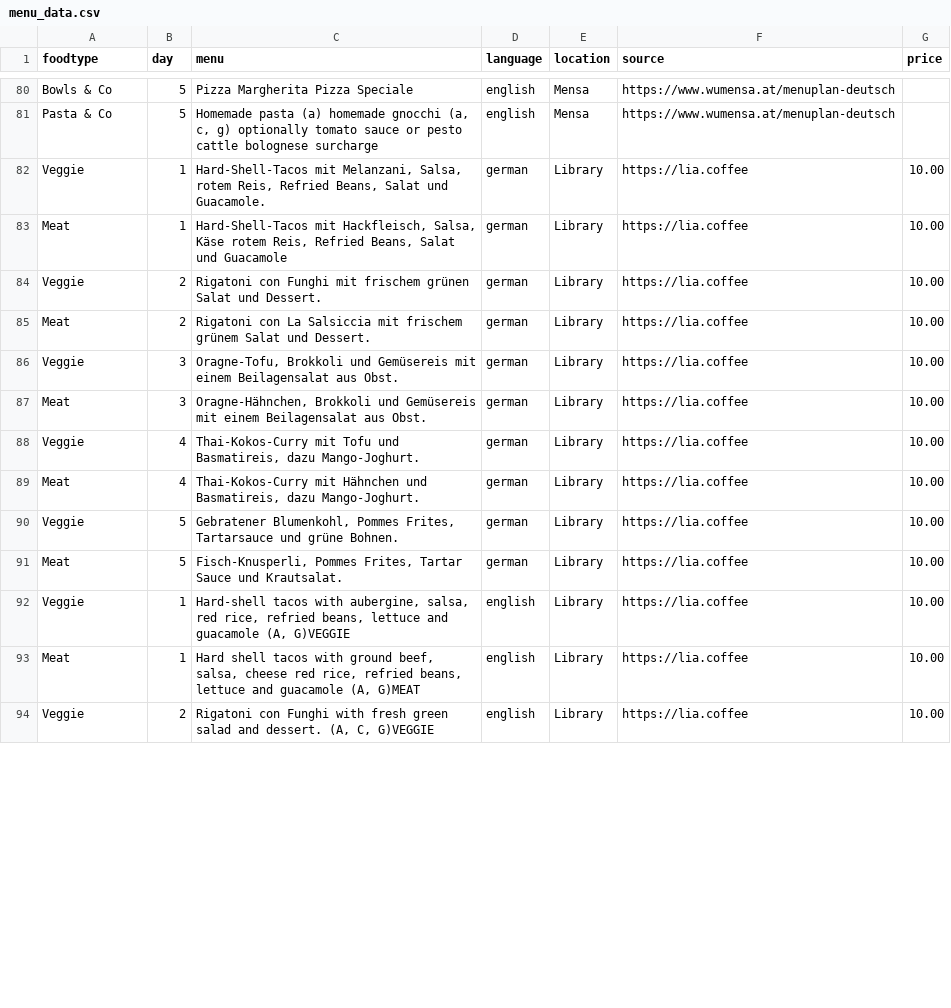
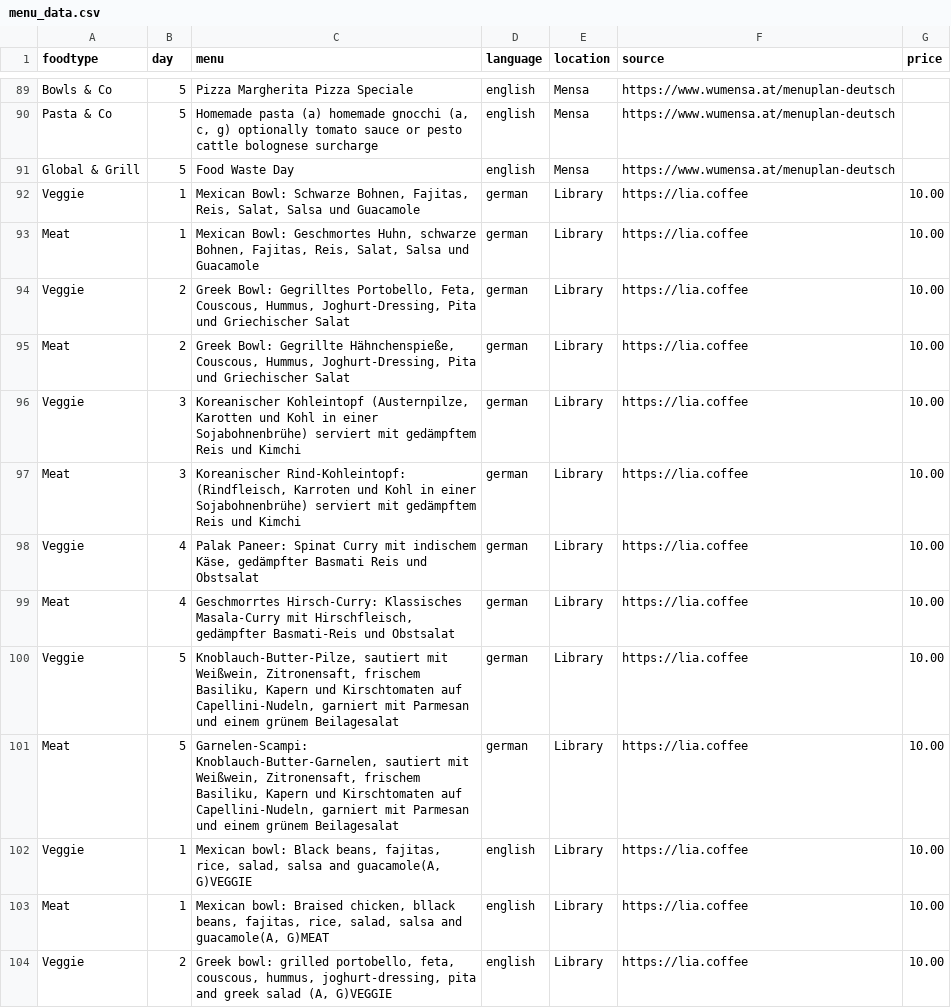
Before and after one commit to maxmheinze/menuscrape, a CSV file: menu_data.csv, drawn as a sheet; only a part is shown, gaps mark what is left out; the diff covers the shown part only.

```diff
--- a/menu_data.csv
+++ b/menu_data.csv
@@ -81,14 +90,15 @@ Bowls & Co,5,Pizza Margherita Pizza Speciale,english,Mensa,https://www.wumensa.a
 Pasta & Co,5,"Homemade pasta (a) homemade gnocchi (a, c, g) optionally tomato sauce or pesto cattle bolognese surcharge",english,Mensa,https://www.wumensa.at/menuplan-deutsch,
-Veggie,1,"Hard-Shell-Tacos mit Melanzani, Salsa, rotem Reis, Refried Beans, Salat und Guacamole. ",german,Library,https://lia.coffee,10.00
-Meat,1,"Hard-Shell-Tacos mit Hackfleisch, Salsa, Käse rotem Reis, Refried Beans, Salat und Guacamole ",german,Library,https://lia.coffee,10.00
-Veggie,2,Rigatoni  con Funghi mit frischem grünen Salat und Dessert.  ,german,Library,https://lia.coffee,10.00
-Meat,2,Rigatoni con La Salsiccia mit frischem grünem Salat und Dessert. ,german,Library,https://lia.coffee,10.00
-Veggie,3,"Oragne-Tofu, Brokkoli und Gemüsereis mit einem Beilagensalat aus Obst.  ",german,Library,https://lia.coffee,10.00
-Meat,3,"Oragne-Hähnchen, Brokkoli und Gemüsereis mit einem Beilagensalat aus Obst. ",german,Library,https://lia.coffee,10.00
-Veggie,4,"Thai-Kokos-Curry mit Tofu und Basmatireis, dazu Mango-Joghurt.",german,Library,https://lia.coffee,10.00
-Meat,4,"Thai-Kokos-Curry mit Hähnchen und Basmatireis, dazu Mango-Joghurt. ",german,Library,https://lia.coffee,10.00
-Veggie,5,"Gebratener Blumenkohl, Pommes Frites, Tartarsauce und grüne Bohnen.",german,Library,https://lia.coffee,10.00
-Meat,5,"Fisch-Knusperli, Pommes Frites, Tartar Sauce und Krautsalat. ",german,Library,https://lia.coffee,10.00
-Veggie,1,"Hard-shell tacos with aubergine, salsa, red rice, refried beans, lettuce and guacamole (A, G)VEGGIE",english,Library,https://lia.coffee,10.00
-Meat,1,"Hard shell tacos with ground beef, salsa, cheese red rice, refried beans, lettuce and guacamole (A, G)MEAT",english,Library,https://lia.coffee,10.00
-Veggie,2,"Rigatoni  con Funghi with fresh green salad and dessert. (A, C, G)VEGGIE",english,Library,https://lia.coffee,10.00
+Global & Grill,5,Food Waste Day,english,Mensa,https://www.wumensa.at/menuplan-deutsch,
+Veggie,1,"Mexican Bowl: Schwarze Bohnen, Fajitas, Reis, Salat, Salsa und Guacamole ",german,Library,https://lia.coffee,10.00
+Meat,1,"Mexican Bowl: Geschmortes Huhn, schwarze Bohnen, Fajitas, Reis, Salat, Salsa und Guacamole ",german,Library,https://lia.coffee,10.00
+Veggie,2,"Greek Bowl: Gegrilltes  Portobello, Feta, Couscous, Hummus, Joghurt-Dressing, Pita und Griechischer Salat ",german,Library,https://lia.coffee,10.00
+Meat,2,"Greek Bowl: Gegrillte Hähnchenspieße, Couscous, Hummus, Joghurt-Dressing, Pita und Griechischer Salat ",german,Library,https://lia.coffee,10.00
+Veggie,3,"Koreanischer Kohleintopf (Austernpilze, Karotten und Kohl in einer Sojabohnenbrühe) serviert mit gedämpftem Reis und Kimchi ",german,Library,https://lia.coffee,10.00
+Meat,3,"Koreanischer Rind-Kohleintopf: (Rindfleisch, Karroten und Kohl in einer Sojabohnenbrühe) serviert mit gedämpftem Reis und Kimchi ",german,Library,https://lia.coffee,10.00
+Veggie,4,"Palak Paneer: Spinat Curry mit indischem Käse, gedämpfter Basmati Reis und Obstsalat",german,Library,https://lia.coffee,10.00
+Meat,4,"Geschmorrtes Hirsch-Curry: Klassisches Masala-Curry mit Hirschfleisch, gedämpfter Basmati-Reis und Obstsalat ",german,Library,https://lia.coffee,10.00
+Veggie,5,"Knoblauch-Butter-Pilze, sautiert mit Weißwein, Zitronensaft, frischem Basiliku, Kapern und Kirschtomaten auf Capellini-Nudeln, garniert mit Parmesan und einem grünem Beilagesalat",german,Library,https://lia.coffee,10.00
+Meat,5,"Garnelen-Scampi: Knoblauch-Butter-Garnelen, sautiert mit Weißwein, Zitronensaft, frischem Basiliku, Kapern und Kirschtomaten auf Capellini-Nudeln, garniert mit Parmesan und einem grünem Beilagesalat ",german,Library,https://lia.coffee,10.00
+Veggie,1,"Mexican bowl: Black beans, fajitas, rice, salad, salsa and guacamole(A, G)VEGGIE",english,Library,https://lia.coffee,10.00
+Meat,1,"Mexican bowl: Braised chicken, bllack beans, fajitas, rice, salad, salsa and guacamole(A, G)MEAT",english,Library,https://lia.coffee,10.00
+Veggie,2,"Greek bowl: grilled portobello, feta, couscous, hummus, joghurt-dressing, pita and greek salad (A, G)VEGGIE",english,Library,https://lia.coffee,10.00
```
Also changed, not shown: 9 added rows and 109 edited cells elsewhere in this file, 1 other file.
